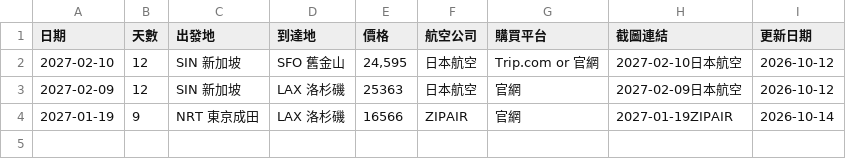
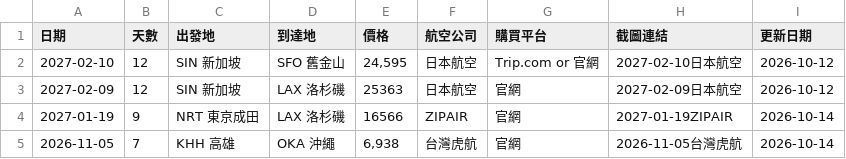
Before and after one commit to SAOJSM/FlightDealAsia, a CSV file: data/deals.csv, drawn as a sheet.

Commit message:
chore: update deals from Telegram Bot (2026-10-14 07:38:33)

```diff
--- a/data/deals.csv
+++ b/data/deals.csv
@@ -4 +4,2 @@
 2027-01-19,9,NRT 東京成田,LAX 洛杉磯,16566,ZIPAIR,官網,2027-01-19ZIPAIR,2026-10-14
+2026-11-05,7,KHH 高雄,OKA 沖繩,"6,938",台灣虎航,官網,2026-11-05台灣虎航,2026-10-14
```
Also changed, not shown: 2 other files.
